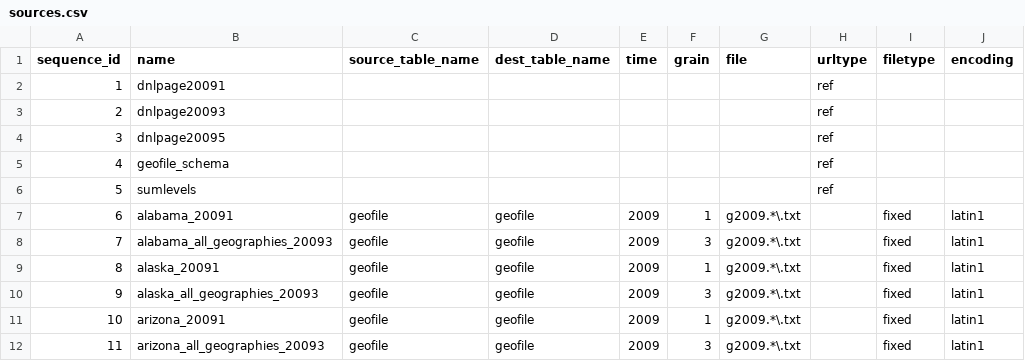
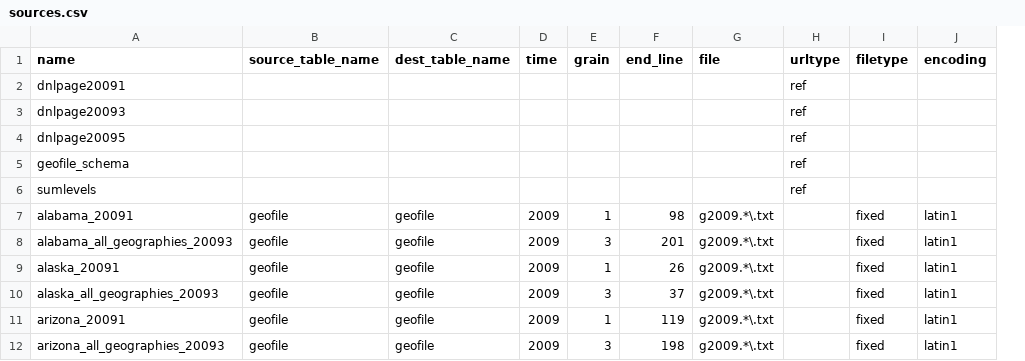
Before and after one commit to CivicKnowledge/ambry10-bundles, a CSV file: census.gov/acs-geofile-2009/sources.csv, drawn as a sheet; only a part is shown; removed rows and columns are numbered as before the commit, all else as after; the diff names each change by its address in the sheet, - before the commit and + after, or states it on an @@ line.

```diff
--- a/census.gov/acs-geofile-2009/sources.csv
+++ b/census.gov/acs-geofile-2009/sources.csv
-column A (sequence_id), rows 2-12: 1 | 2 | 3 | 4 | 5 | 6 | 7 | 8 | 9 | 10 | 11
+column F (end_line), rows 7-12: 98 | 201 | 26 | 37 | 119 | 198
```
Also changed, not shown: cdph.ca.gov/hci/sources.csv, census.gov/acs-geofile-2009/schema.csv, 8 other files.
